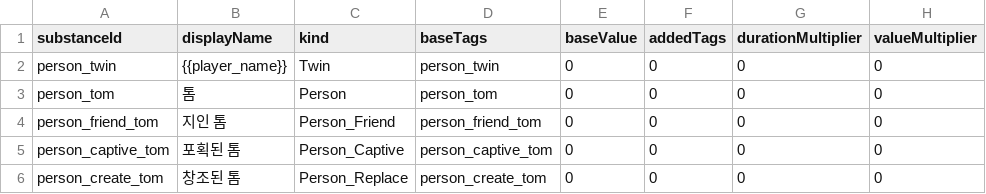
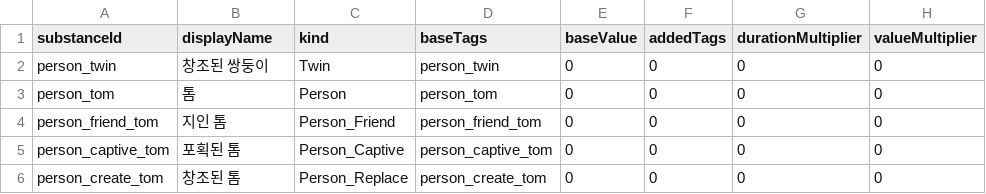
Before and after one commit to fbdfbd/FOIA, a CSV file: Assets/_Project/Data/CSV/substances.csv, drawn as a sheet; only a part is shown.

```diff
--- a/Assets/_Project/Data/CSV/substances.csv
+++ b/Assets/_Project/Data/CSV/substances.csv
@@ -1,3 +1,3 @@
 substanceId,displayName,kind,baseTags,baseValue,addedTags,durationMultiplier,valueMultiplier
-person_twin,{{player_name}},Twin,person_twin,0,0,0,0
+person_twin,창조된 쌍둥이,Twin,person_twin,0,0,0,0
 person_tom,톰,Person,person_tom,0,0,0,0
```
Also changed, not shown: 1 other file.
